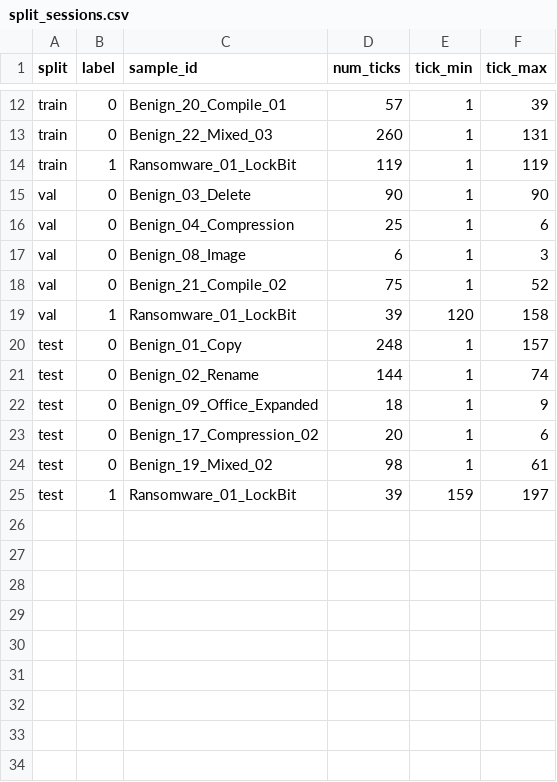
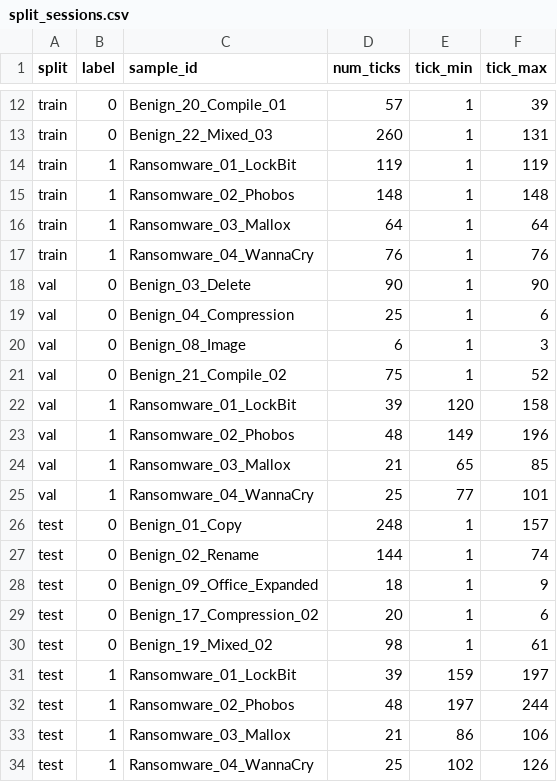
Before and after one commit to penguino7/realtime-ransomware-edr, a CSV file: Data/Processed/Splits/Model_A/split_sessions.csv, drawn as a sheet; only a part is shown, gaps mark what is left out.

Commit message:
Update dataset mới và train lại mô hình

```diff
--- a/Data/Processed/Splits/Model_A/split_sessions.csv
+++ b/Data/Processed/Splits/Model_A/split_sessions.csv
@@ -14,2 +14,5 @@ train,0,Benign_22_Mixed_03,260,1,131
 train,1,Ransomware_01_LockBit,119,1,119
+train,1,Ransomware_02_Phobos,148,1,148
+train,1,Ransomware_03_Mallox,64,1,64
+train,1,Ransomware_04_WannaCry,76,1,76
 val,0,Benign_03_Delete,90,1,90
@@ -19,2 +22,5 @@ val,0,Benign_21_Compile_02,75,1,52
 val,1,Ransomware_01_LockBit,39,120,158
+val,1,Ransomware_02_Phobos,48,149,196
+val,1,Ransomware_03_Mallox,21,65,85
+val,1,Ransomware_04_WannaCry,25,77,101
 test,0,Benign_01_Copy,248,1,157
@@ -25 +31,4 @@ test,0,Benign_19_Mixed_02,98,1,61
 test,1,Ransomware_01_LockBit,39,159,197
+test,1,Ransomware_02_Phobos,48,197,244
+test,1,Ransomware_03_Mallox,21,86,106
+test,1,Ransomware_04_WannaCry,25,102,126
```
Also changed, not shown: Data/Processed/Splits/Model_B/split_sessions.csv, Reports/model_comparison.csv, 14 other files.
